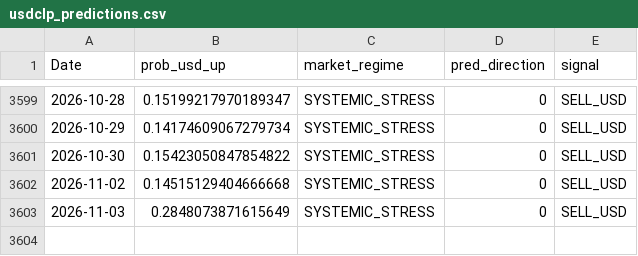
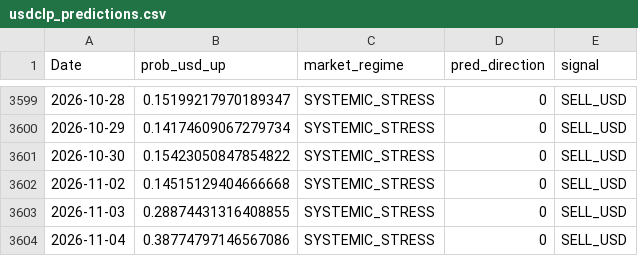
Before and after one commit to BIJC7/Dollar-Prediction, a CSV file: usdclp_predictions.csv, drawn as a sheet; only a part is shown, gaps mark what is left out.

```diff
--- a/usdclp_predictions.csv
+++ b/usdclp_predictions.csv
@@ -3602,2 +3602,3 @@ Date,prob_usd_up,market_regime,pred_direction,signal
 2026-11-02,0.14515129404666668,SYSTEMIC_STRESS,0,SELL_USD
-2026-11-03,0.2848073871615649,SYSTEMIC_STRESS,0,SELL_USD
+2026-11-03,0.28874431316408855,SYSTEMIC_STRESS,0,SELL_USD
+2026-11-04,0.38774797146567086,SYSTEMIC_STRESS,0,SELL_USD
```
Also changed, not shown: 3 other files.
